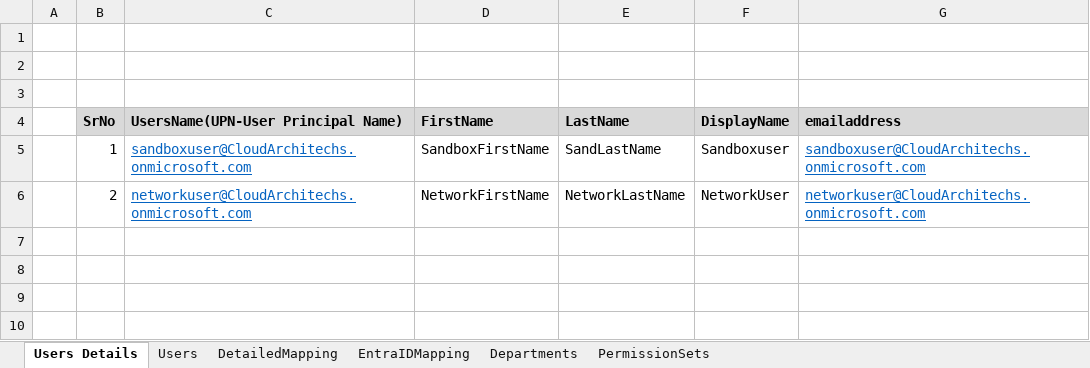
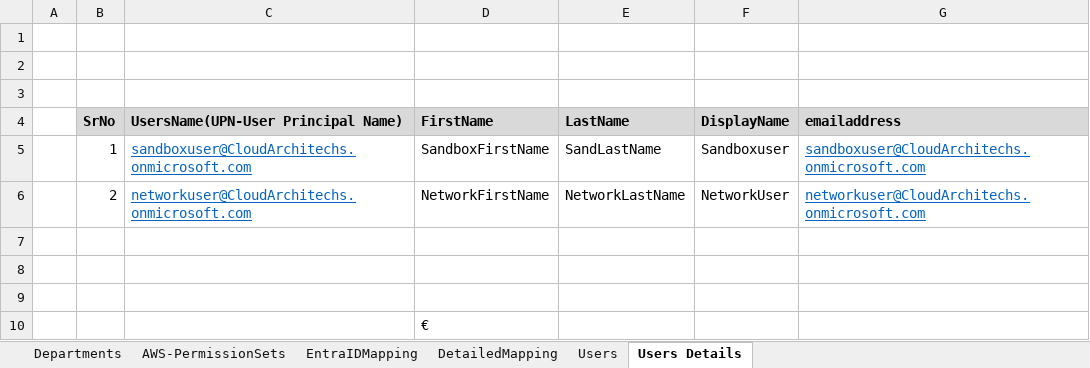
Before and after one commit to NagarajanChelliya/EntraID, an Excel workbook: MasterDoc-EntraID-Mapping.xlsx, sheet Users Details, drawn as a sheet; values as stored, in another font and other column widths than the file's, no borders; the diff names each change by its address in the sheet, - before the commit and + after, or states it on an @@ line.

```diff
--- a/MasterDoc-EntraID-Mapping.xlsx (sheet Users Details)
+++ b/MasterDoc-EntraID-Mapping.xlsx (sheet Users Details)
-sheet tab: PermissionSets
+sheet tab: AWS-PermissionSets
@@ sheet tab order changed: Departments | AWS-PermissionSets | EntraIDMapping | DetailedMapping | Users | Users Details @@
+row 7: (empty)
+row 8: (empty)
+row 9: (empty)
+row 10:  |  |  | €
```
Also changed, not shown: sheet EntraIDMapping, sheet AWS-PermissionSets, sheet Users, 8 other files.
